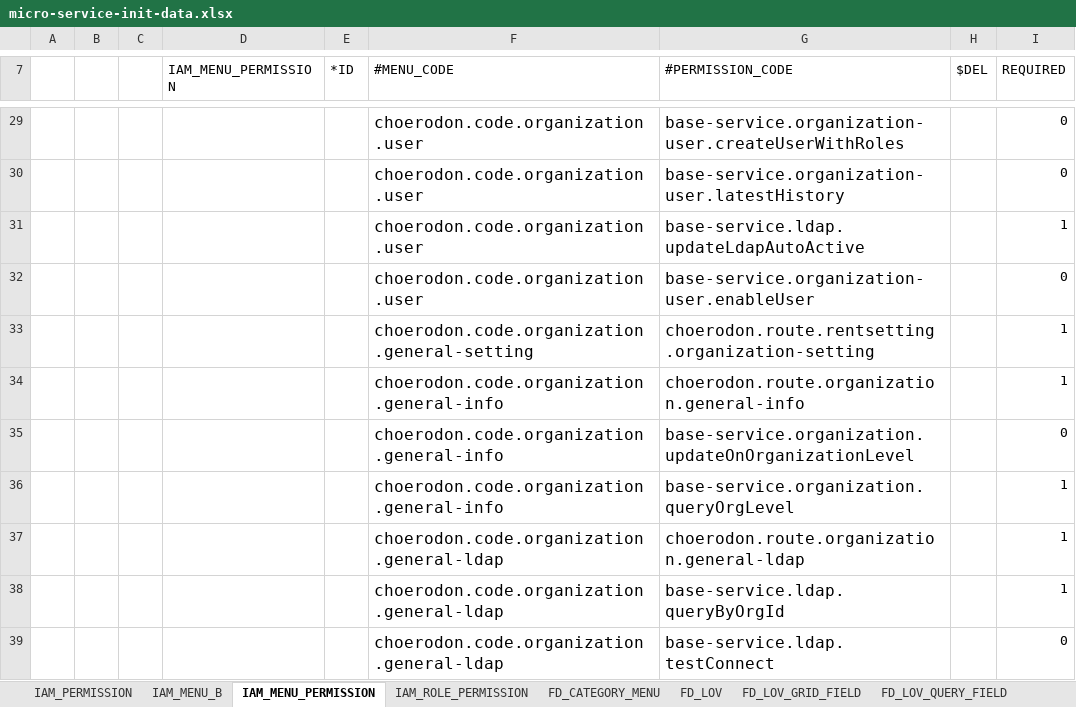
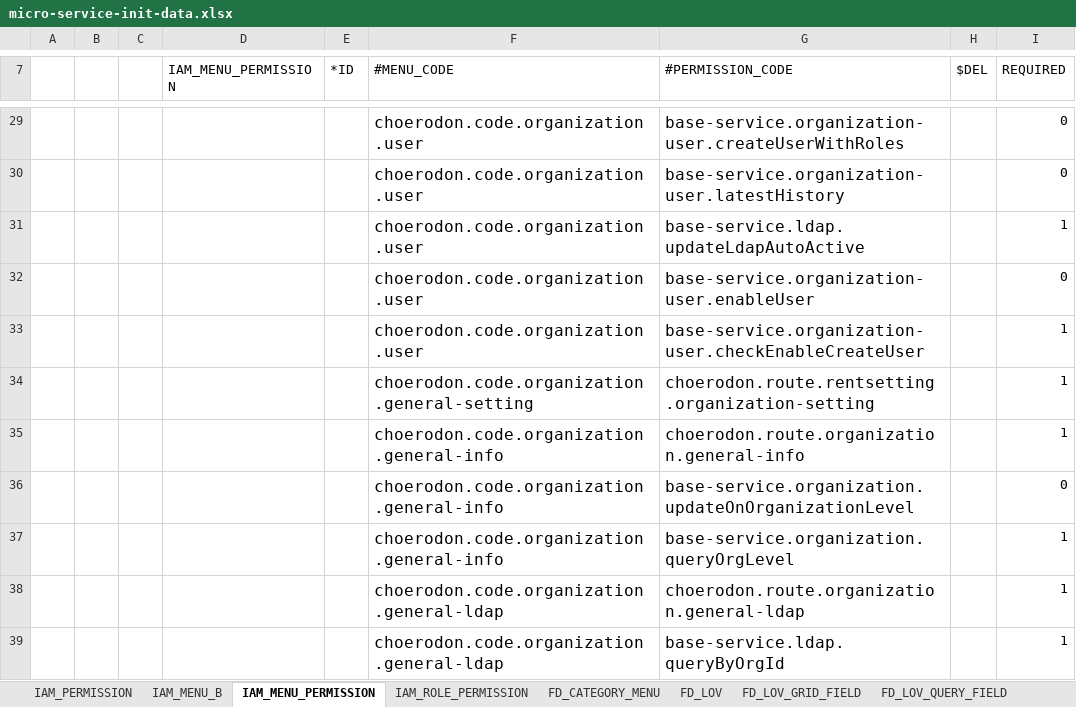
Before and after one commit to open-hand/choerodon-iam, an Excel workbook: src/main/resources/script/meta/micro-service-init-data.xlsx, sheet IAM_MENU_PERMISSION, drawn as a sheet; only a part is shown, gaps mark what is left out; the shorter side is filled out with more unchanged rows; values as stored, in another font and other column widths than the file's, no borders; the diff names each change by its address in the sheet, - before the commit and + after, or states it on an @@ line.

Commit message:
[IMP] excel中添加判断能否创建用户接口权限

```diff
--- a/src/main/resources/script/meta/micro-service-init-data.xlsx (sheet IAM_MENU_PERMISSION)
+++ b/src/main/resources/script/meta/micro-service-init-data.xlsx (sheet IAM_MENU_PERMISSION)
+row 33:  |  |  |  |  | choerodon.code.organization.user | base-service.organization-user.checkEnableCreateUser |  | 1
```
Also changed, not shown: 1 other file.
